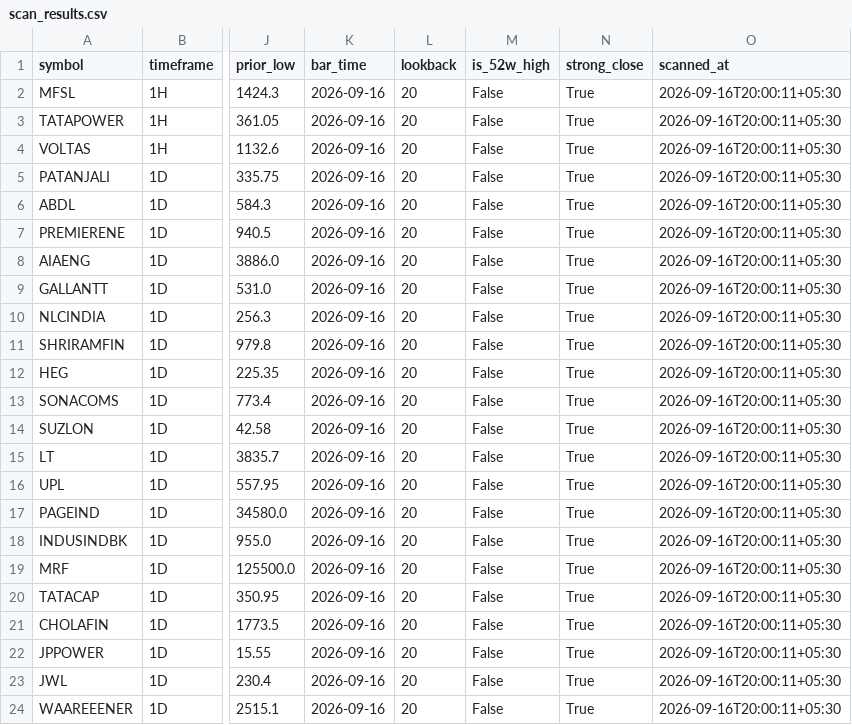
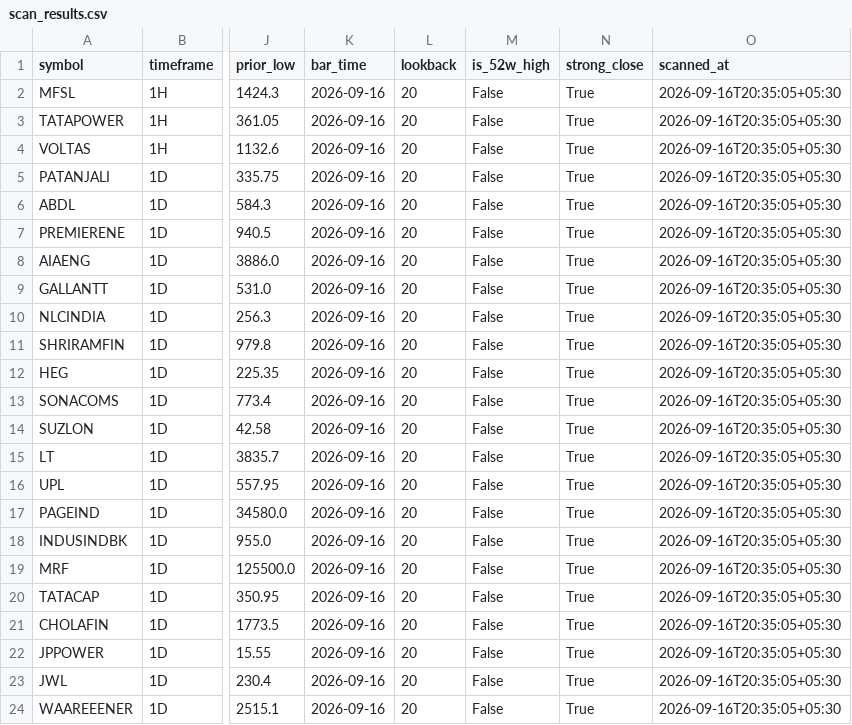
Before and after one commit to anilkumarkmys/breakoutscanner, a CSV file: data_cache/scan_results.csv, drawn as a sheet; only a part is shown, gaps mark what is left out; the diff names each change by its address in the sheet, - before the commit and + after, or states it on an @@ line.

```diff
--- a/data_cache/scan_results.csv
+++ b/data_cache/scan_results.csv
-O2:O24 (scanned_at): 2026-09-16T20:00:11+05:30
+O2:O24 (scanned_at): 2026-09-16T20:35:05+05:30
```
Also changed, not shown: data_cache/cpr_scan_info.csv, data_cache/cpr_scan_results.csv, 5 other files.
